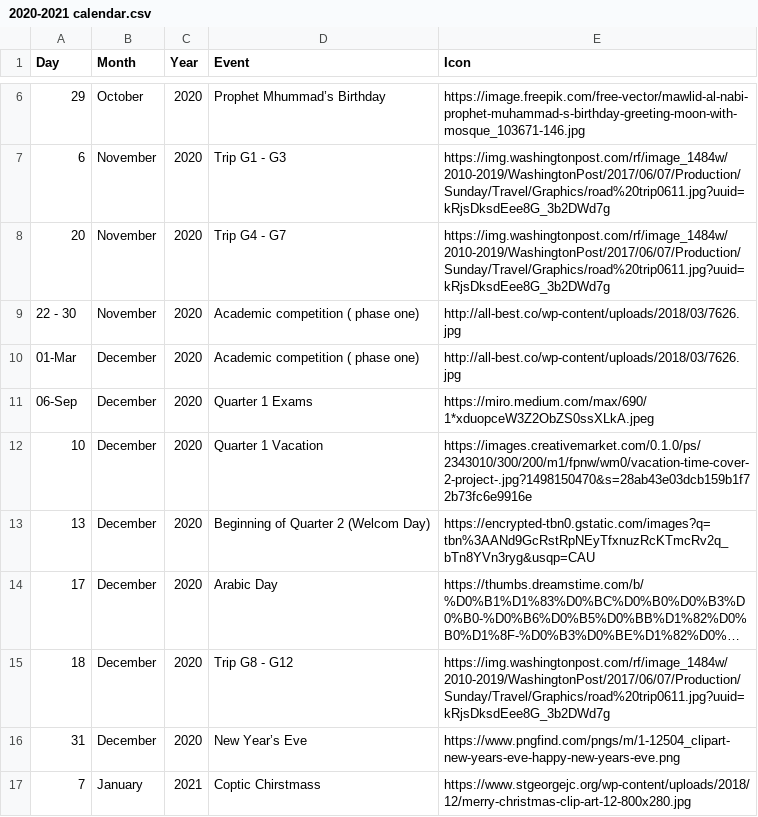
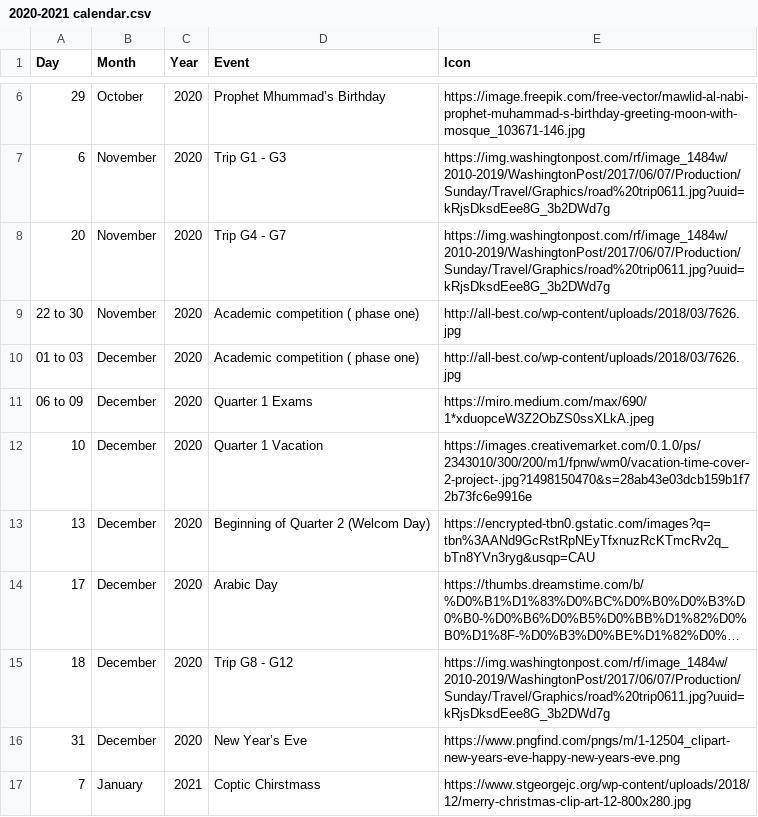
Before and after one commit to zantac/AMS, a CSV file: 2020-2021 calendar.csv, drawn as a sheet; only a part is shown, gaps mark what is left out; long unchanged cells end in …; the diff covers the shown part only.

```diff
--- a/2020-2021 calendar.csv
+++ b/2020-2021 calendar.csv
@@ -8,5 +8,5 @@
 20,November,2020,Trip G4 - G7,https://img.washingtonpost.com/rf/image_1484w/2010-2019/WashingtonPost/2017/06/07/Production/Sunday/Travel/Graphics/road%20trip0611.jpg?uuid=kRjsDksdEee8G_3b2DWd7g
-22 - 30,November,2020,Academic competition ( phase one),http://all-best.co/wp-content/uploads/2018/03/7626.jpg
-01-Mar,December,2020,Academic competition ( phase one),http://all-best.co/wp-content/uploads/2018/03/7626.jpg
-06-Sep,December,2020,Quarter 1 Exams,https://miro.medium.com/max/690/1*xduopceW3Z2ObZS0ssXLkA.jpeg
+22 to 30,November,2020,Academic competition ( phase one),http://all-best.co/wp-content/uploads/2018/03/7626.jpg
+01 to 03,December,2020,Academic competition ( phase one),http://all-best.co/wp-content/uploads/2018/03/7626.jpg
+06 to 09,December,2020,Quarter 1 Exams,https://miro.medium.com/max/690/1*xduopceW3Z2ObZS0ssXLkA.jpeg
 10,December,2020,Quarter 1 Vacation,https://images.creativemarket.com/0.1.0/ps/2343010/300/200/m1/fpnw/wm0/vacation-time-cover-2-project-.jpg?1498150470&s=28ab43e03dcb159b1f72b73fc6e9916e
```
Also changed, not shown: 13 edited cells elsewhere in this file.
